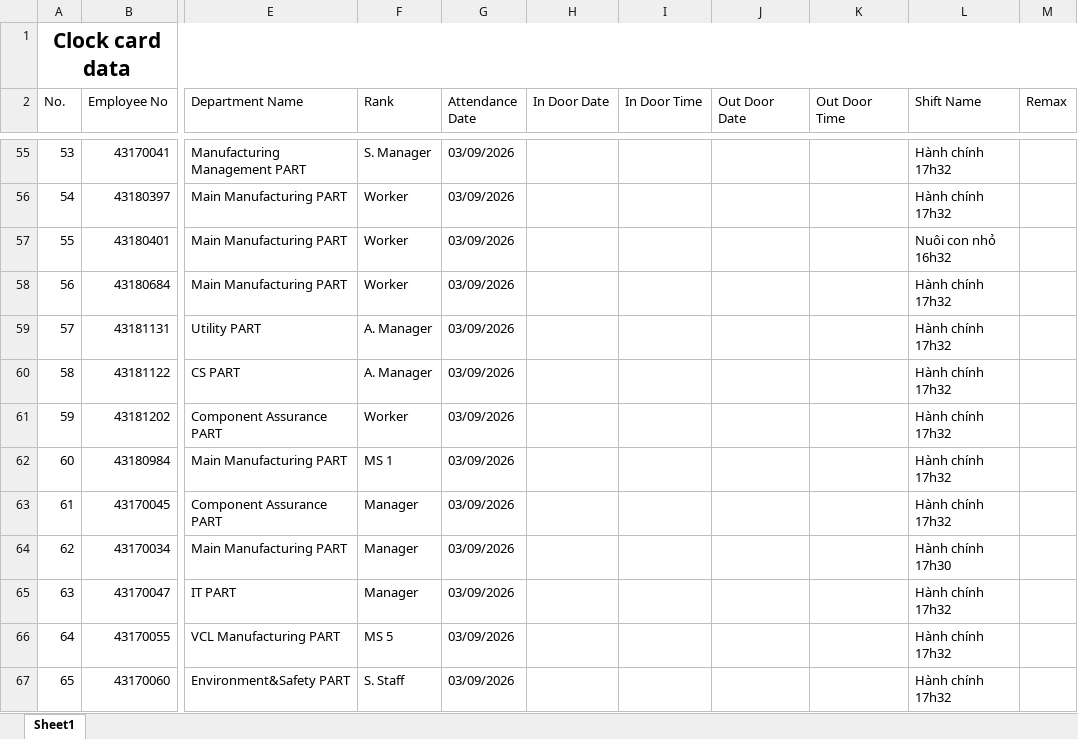
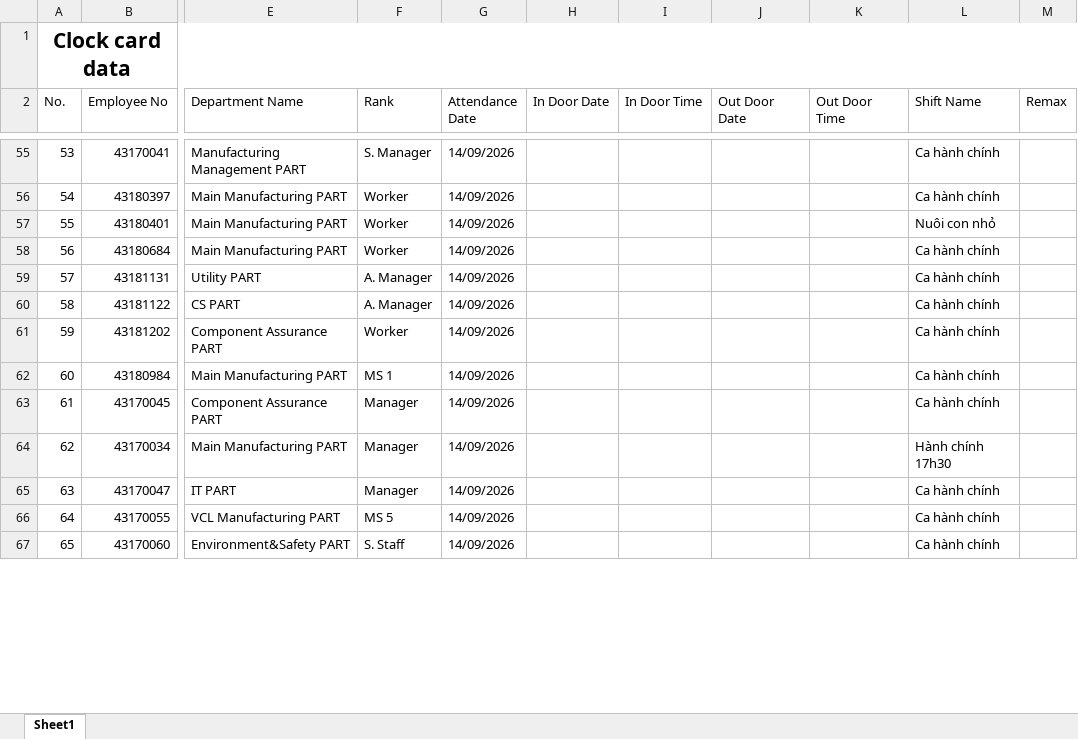
Before and after one commit to thuyhm6/HTSV-HR, an Excel workbook: WebRoot/resources/template/report/152_out.xlsx, sheet Sheet1, drawn as a sheet; only a part is shown, gaps mark what is left out; values as stored, in another font and other column widths than the file's, no borders; the diff covers the shown part only; the diff names each change by its address in the sheet, - before the commit and + after, or states it on an @@ line.

```diff
--- a/WebRoot/resources/template/report/152_out.xlsx (sheet Sheet1)
+++ b/WebRoot/resources/template/report/152_out.xlsx (sheet Sheet1)
-G55:G67 (Attendance Date): 03/09/2026
+G55:G67 (Attendance Date): 14/09/2026
-L55:L56 (Shift Name): Hành chính 17h32
+L55:L56 (Shift Name): Ca hành chính
-L57 (Shift Name): Nuôi con nhỏ 16h32
+L57 (Shift Name): Nuôi con nhỏ
-L58:L63 (Shift Name): Hành chính 17h32
+L58:L63 (Shift Name): Ca hành chính
-L65:L67 (Shift Name): Hành chính 17h32
+L65:L67 (Shift Name): Ca hành chính
```
Also changed, not shown: 1529 edited cells elsewhere in this sheet, WebRoot/resources/template/report/arCount_Export_Year_Ot.xlsx, 15 other files.
